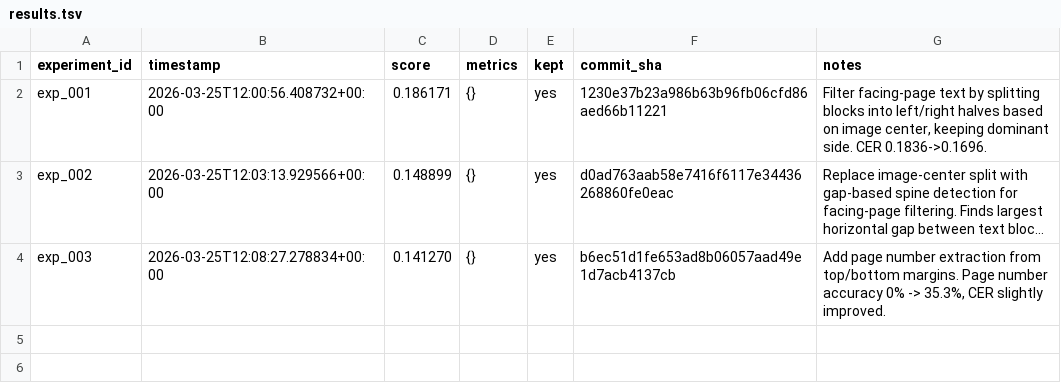
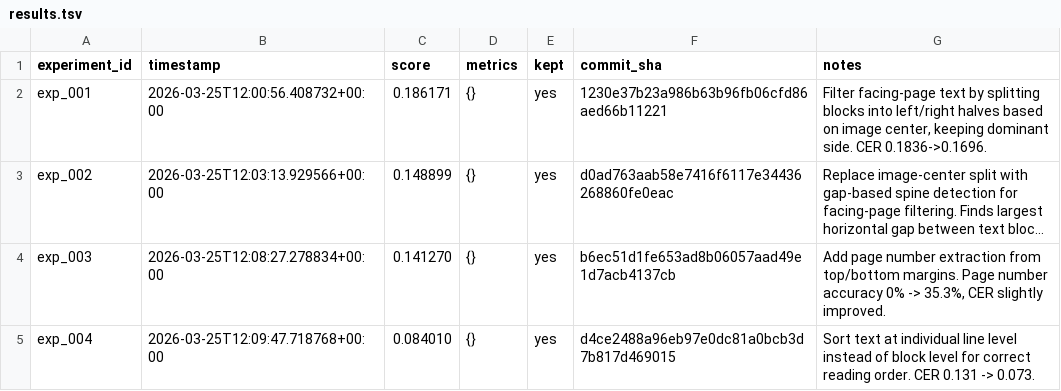
Before and after one commit to nikhaldi/booksnap, a TSV file: android/lab/results.tsv, drawn as a sheet; long unchanged cells end in …; the diff names each change by its address in the sheet, - before the commit and + after, or states it on an @@ line.

Commit message:
booksnap-android: exp_004 — Sort text at individual line level instead of block level for correct reading order. CER 0.131 -> 0.073.

```diff
--- a/android/lab/results.tsv
+++ b/android/lab/results.tsv
+row 5: exp_004 | 2026-03-25T12:09:47.718768+00:00 | 0.084010 | {} | yes | d4ce2488a96eb97e0dc81a0bcb3d7b817d469015 | Sort text at individual line level instead of block level for correct reading order. CER 0.131 -> 0.073.
```
Also changed, not shown: 1 other file.
